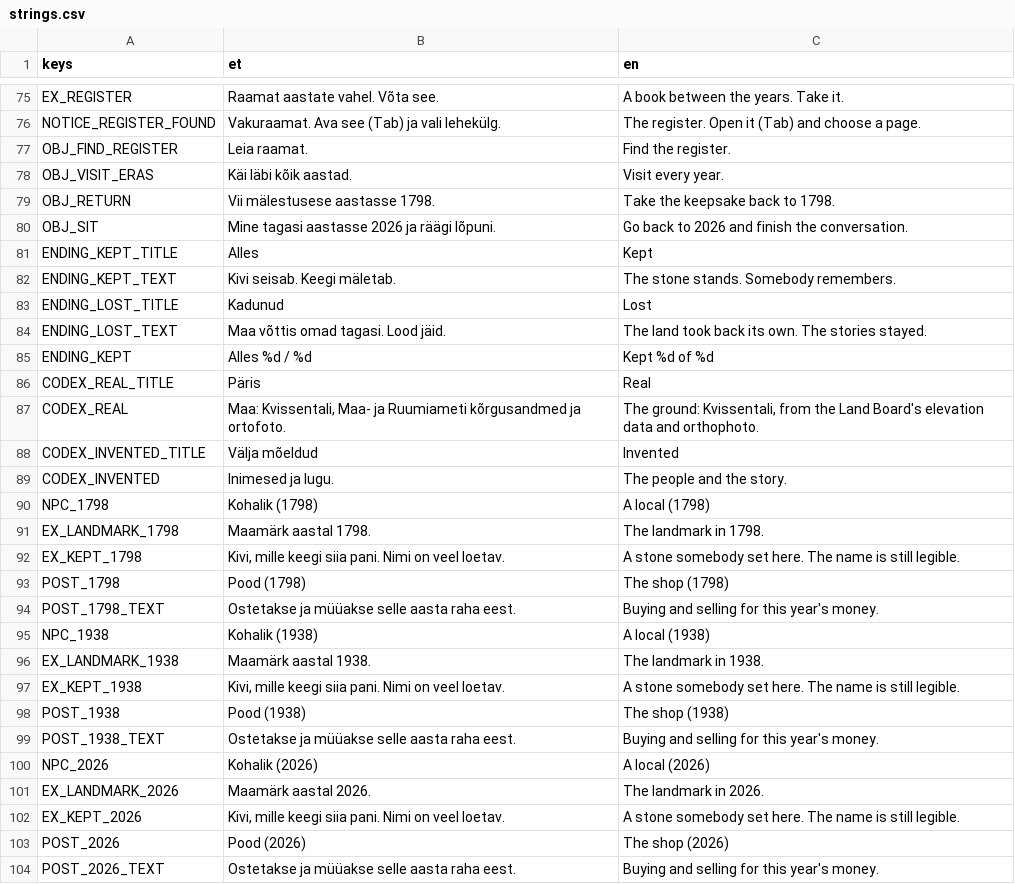
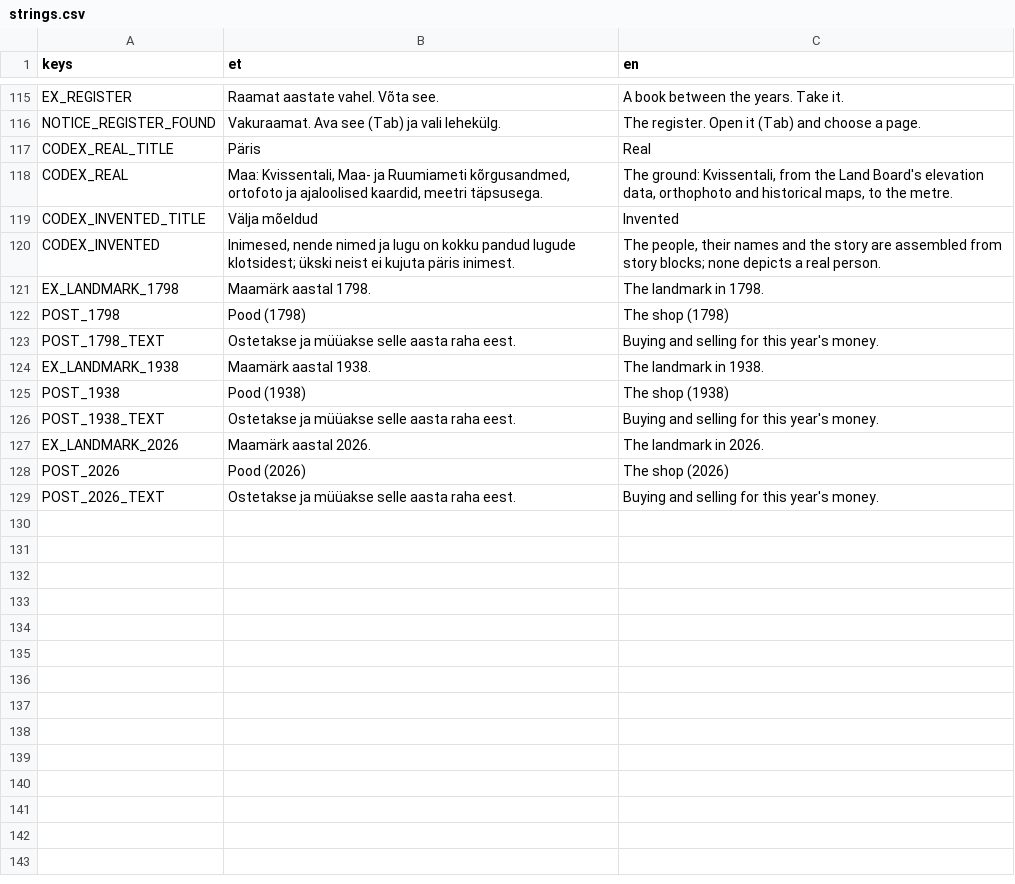
Before and after one commit to livenson/vakuraamat, a CSV file: sites/kvissentali/strings.csv, drawn as a sheet; only a part is shown, gaps mark what is left out; the diff covers the shown part only.

Commit message:
Quest blocks: blocks/*.json library (keepsake, well choice, grafts, deed, letter bonus) composed per site by tools/compose_story.py (era roles, one named NPC per era, items, consequence points, scene nodes, ink menus and knots, strings, objectives, ending tiers; seeded); new_site.py and the tile service use it; story_test plays any composed pack end to end; Kvissentali regenerated from blocks on detected anchors (120 FPS); headless scatter keeps ground textures

```diff
--- a/sites/kvissentali/strings.csv
+++ b/sites/kvissentali/strings.csv
@@ -76,28 +116,13 @@ EX_REGISTER,Raamat aastate vahel. Võta see.,A book between the years. Take it.
 NOTICE_REGISTER_FOUND,Vakuraamat. Ava see (Tab) ja vali lehekülg.,The register. Open it (Tab) and choose a page.
-OBJ_FIND_REGISTER,Leia raamat.,Find the register.
-OBJ_VISIT_ERAS,Käi läbi kõik aastad.,Visit every year.
-OBJ_RETURN,Vii mälestusese aastasse 1798.,Take the keepsake back to 1798.
-OBJ_SIT,Mine tagasi aastasse 2026 ja räägi lõpuni.,Go back to 2026 and finish the conversation.
-ENDING_KEPT_TITLE,Alles,Kept
-ENDING_KEPT_TEXT,Kivi seisab. Keegi mäletab.,The stone stands. Somebody remembers.
-ENDING_LOST_TITLE,Kadunud,Lost
-ENDING_LOST_TEXT,Maa võttis omad tagasi. Lood jäid.,The land took back its own. The stories stayed.
-ENDING_KEPT,Alles %d / %d,Kept %d of %d
 CODEX_REAL_TITLE,Päris,Real
-CODEX_REAL,"Maa: Kvissentali, Maa- ja Ruumiameti kõrgusandmed ja ortofoto.","The ground: Kvissentali, from the Land Board's elevation data and orthophoto."
+CODEX_REAL,"Maa: Kvissentali, Maa- ja Ruumiameti kõrgusandmed, ortofoto ja ajaloolised kaardid, meetri täpsusega.","The ground: Kvissentali, from the Land Board's elevation data, orthophoto and historical maps, to the metre."
 CODEX_INVENTED_TITLE,Välja mõeldud,Invented
-CODEX_INVENTED,Inimesed ja lugu.,The people and the story.
-NPC_1798,Kohalik (1798),A local (1798)
+CODEX_INVENTED,"Inimesed, nende nimed ja lugu on kokku pandud lugude klotsidest; ükski neist ei kujuta päris inimest.","The people, their names and the story are assembled from story blocks; none depicts a real person."
 EX_LANDMARK_1798,Maamärk aastal 1798.,The landmark in 1798.
-EX_KEPT_1798,"Kivi, mille keegi siia pani. Nimi on veel loetav.",A stone somebody set here. The name is still legible.
 POST_1798,Pood (1798),The shop (1798)
 POST_1798_TEXT,Ostetakse ja müüakse selle aasta raha eest.,Buying and selling for this year's money.
-NPC_1938,Kohalik (1938),A local (1938)
 EX_LANDMARK_1938,Maamärk aastal 1938.,The landmark in 1938.
-EX_KEPT_1938,"Kivi, mille keegi siia pani. Nimi on veel loetav.",A stone somebody set here. The name is still legible.
 POST_1938,Pood (1938),The shop (1938)
 POST_1938_TEXT,Ostetakse ja müüakse selle aasta raha eest.,Buying and selling for this year's money.
-NPC_2026,Kohalik (2026),A local (2026)
 EX_LANDMARK_2026,Maamärk aastal 2026.,The landmark in 2026.
-EX_KEPT_2026,"Kivi, mille keegi siia pani. Nimi on veel loetav.",A stone somebody set here. The name is still legible.
 POST_2026,Pood (2026),The shop (2026)
```
Also changed, not shown: 38 added rows, 4 removed rows and 2 edited cells elsewhere in this file, 55 other files.
